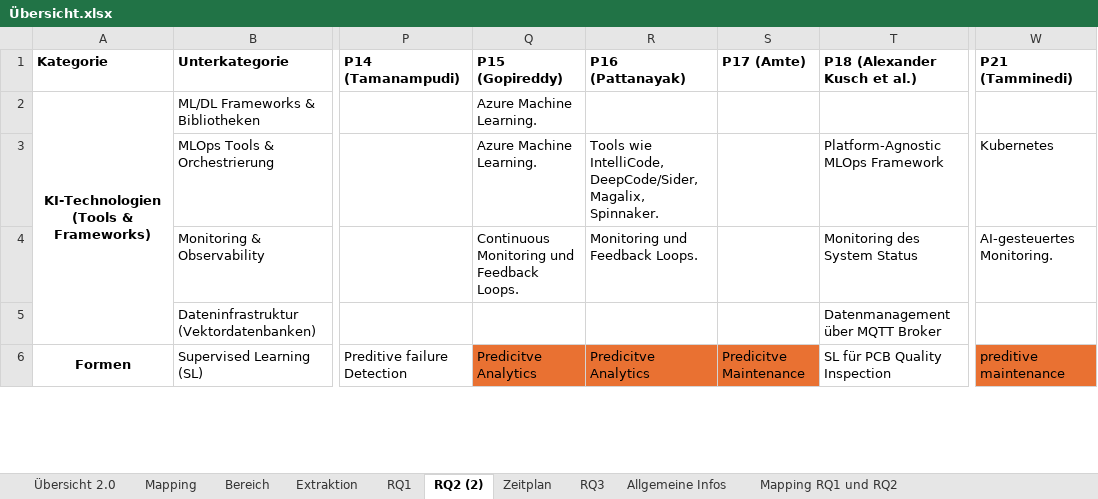
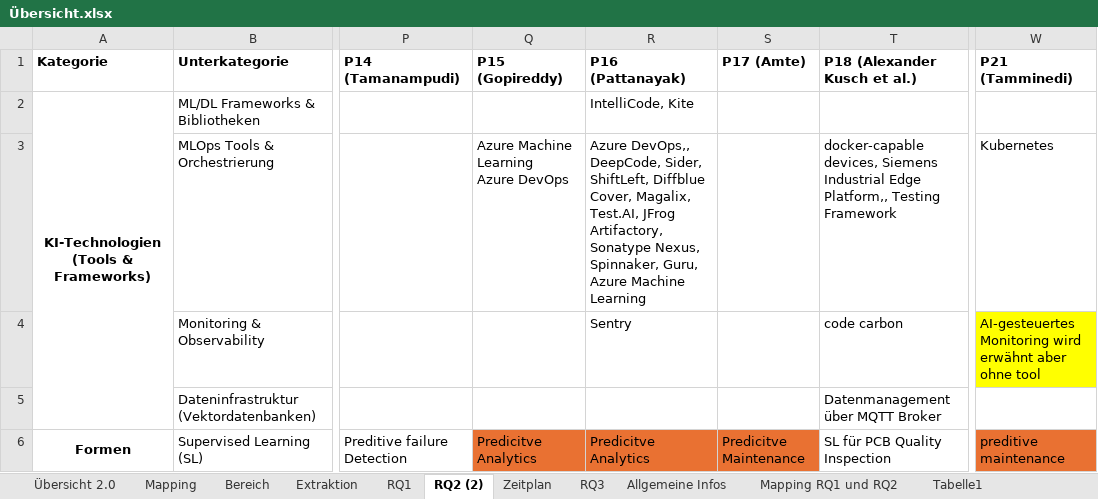
Before and after one commit to ni351arn/Thesis, an Excel workbook: Excel/Übersicht.xlsx, sheet RQ2 (2), drawn as a sheet; only a part is shown, gaps mark what is left out; values as stored, in another font and other column widths than the file's, no borders; ↵ is a line break in a cell; the diff names each change by its address in the sheet, - before the commit and + after, or states it on an @@ line.

```diff
--- a/Excel/Übersicht.xlsx (sheet RQ2 (2))
+++ b/Excel/Übersicht.xlsx (sheet RQ2 (2))
+sheet tab: Tabelle1
-Q2 (P15 (Gopireddy)): Azure Machine Learning.
+Q2 (P15 (Gopireddy)): (empty)
-R2 (P16 (Pattanayak)): (empty)
+R2 (P16 (Pattanayak)): IntelliCode, Kite
-Q3 (P15 (Gopireddy)): Azure Machine Learning.
+Q3 (P15 (Gopireddy)): Azure Machine Learning ↵ Azure DevOps
-R3 (P16 (Pattanayak)): Tools wie IntelliCode, DeepCode/Sider, Magalix, Spinnaker.
+R3 (P16 (Pattanayak)): Azure DevOps,, DeepCode, Sider, ShiftLeft, Diffblue Cover, Magalix, Test.AI, JFrog Artifactory, Sonatype Nexus, Spinnaker, Guru, Azure Machine Learning
-T3 (P18 (Alexander Kusch et al.)): Platform-Agnostic MLOps Framework
+T3 (P18 (Alexander Kusch et al.)): docker-capable devices, Siemens Industrial Edge Platform,, Testing Framework
-Q4 (P15 (Gopireddy)): Continuous Monitoring und Feedback Loops.
+Q4 (P15 (Gopireddy)): (empty)
-R4 (P16 (Pattanayak)): Monitoring und Feedback Loops.
+R4 (P16 (Pattanayak)): Sentry
-T4 (P18 (Alexander Kusch et al.)): Monitoring des System Status
+T4 (P18 (Alexander Kusch et al.)): code carbon
-W4 (P21 (Tamminedi)): AI-gesteuertes Monitoring.
+W4 (P21 (Tamminedi)): AI-gesteuertes Monitoring wird erwähnt aber ohne tool
-W4 fill: none
+W4 fill: #FFFF00
```
Also changed, not shown: sheet Mapping RQ1 und RQ2, Excel/Quantitative Analyse.xlsx, 1 other file.
